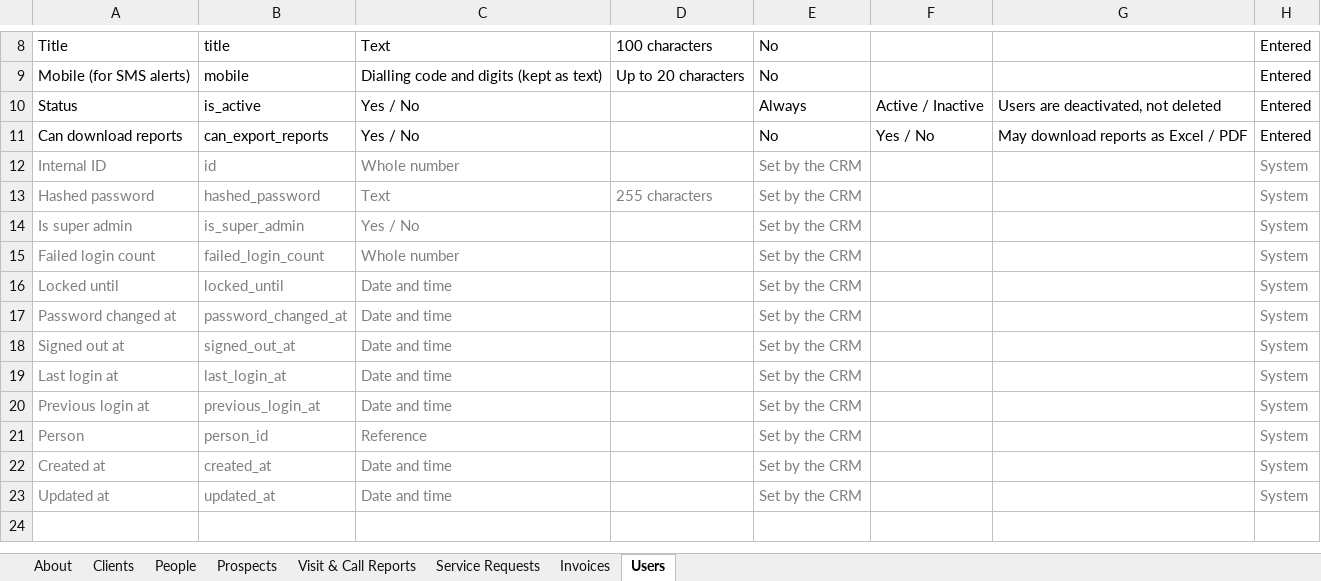
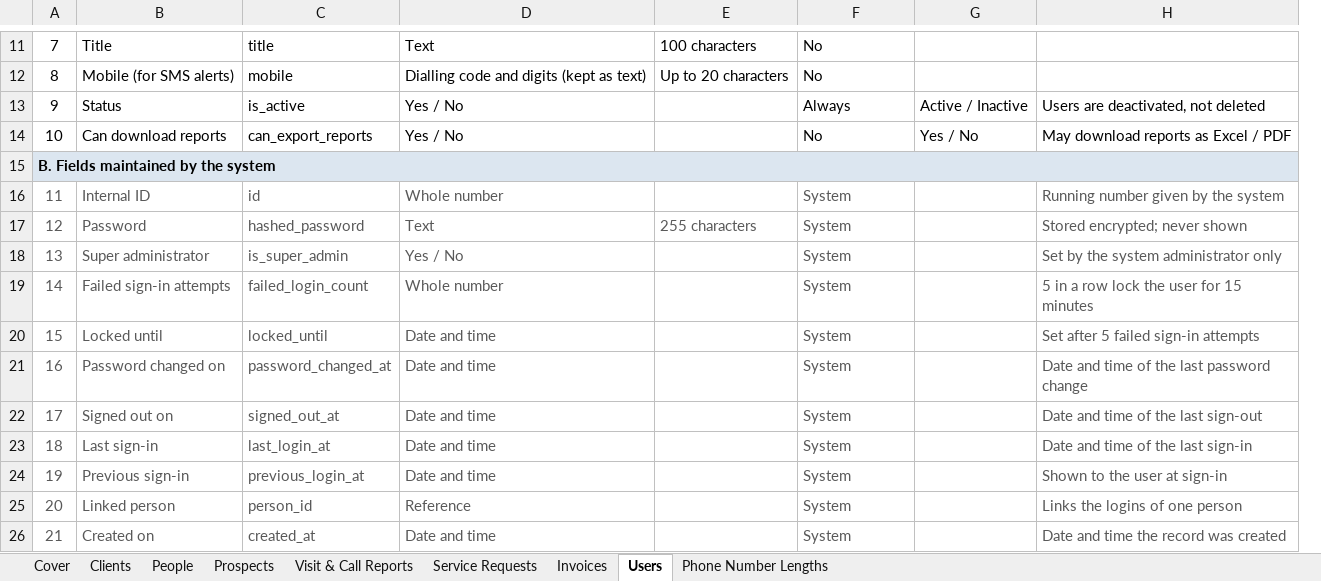
Before and after one commit to manude1894-lab/CRM, an Excel workbook: docs/Triam_CRM_Data_Dictionary.xlsx, sheet Users, drawn as a sheet; only a part is shown, gaps mark what is left out; values as stored, in another font and other column widths than the file's, no borders; removed rows and columns are numbered as before the commit, all else as after; the diff covers the shown part only; the diff names each change by its address in the sheet, - before the commit and + after, or states it on an @@ line.

```diff
--- a/docs/Triam_CRM_Data_Dictionary.xlsx (sheet Users)
+++ b/docs/Triam_CRM_Data_Dictionary.xlsx (sheet Users)
-sheet tab: About
+sheet tab: Cover
+sheet tab: Phone Number Lengths
+column A, rows 11-14: 7 | 8 | 9 | 10; rows 16-17: 11 | 12; rows 20-22: 15 | 16 | 17; row 26: 21
-column H, rows 8-13: Entered | Entered | Entered | Entered | System | System; rows 16-18: all System; row 22: System
+row 15: B. Fields maintained by the system
-B16:D16 text colour: #808080
+B16:D16 text colour: #595959
-F16:F17: Set by the CRM
+F16:F17: System
-F16 text colour: #808080
+F16 text colour: #595959
-H16: (empty)
+H16: Running number given by the system
-B17: Hashed password
+B17: Password
-B17:F17 text colour: #808080
+B17:F17 text colour: #595959
-H17: (empty)
+H17: Stored encrypted; never shown
-row 14: Is super admin | is_super_admin | Yes / No |  | Set by the CRM |  |  | System
-row 15: Failed login count | failed_login_count | Whole number |  | Set by the CRM |  |  | System
+row 18: 13 | Super administrator | is_super_admin | Yes / No |  | System |  | Set by the system administrator only
+row 19: 14 | Failed sign-in attempts | failed_login_count | Whole number |  | System |  | 5 in a row lock the user for 15 minutes
-B20:D22 text colour: #808080
+B20:D22 text colour: #595959
-F20:F22: Set by the CRM
+F20:F22: System
-F20:F22 text colour: #808080
+F20:F22 text colour: #595959
-H20: (empty)
+H20: Set after 5 failed sign-in attempts
-B21: Password changed at
+B21: Password changed on
-H21: (empty)
+H21: Date and time of the last password change
-B22: Signed out at
+B22: Signed out on
-H22: (empty)
+H22: Date and time of the last sign-out
-row 19: Last login at | last_login_at | Date and time |  | Set by the CRM |  |  | System
-row 20: Previous login at | previous_login_at | Date and time |  | Set by the CRM |  |  | System
-row 21: Person | person_id | Reference |  | Set by the CRM |  |  | System
+row 23: 18 | Last sign-in | last_login_at | Date and time |  | System |  | Date and time of the last sign-in
+row 24: 19 | Previous sign-in | previous_login_at | Date and time |  | System |  | Shown to the user at sign-in
+row 25: 20 | Linked person | person_id | Reference |  | System |  | Links the logins of one person
-B26: Created at
+B26: Created on
-B26:D26 text colour: #808080
+B26:D26 text colour: #595959
-F26: Set by the CRM
+F26: System
-F26 text colour: #808080
+F26 text colour: #595959
-H26: (empty)
+H26: Date and time the record was created
-row 23: Updated at | updated_at | Date and time |  | Set by the CRM |  |  | System
```
Also changed, not shown: 4 added rows, 7 edited cells and cell formats elsewhere in this sheet, sheet Clients, sheet Service Requests, sheet Prospects, sheet Invoices, sheet Visit & Call Reports, sheet People, 1 more sheet, 1 other file.
